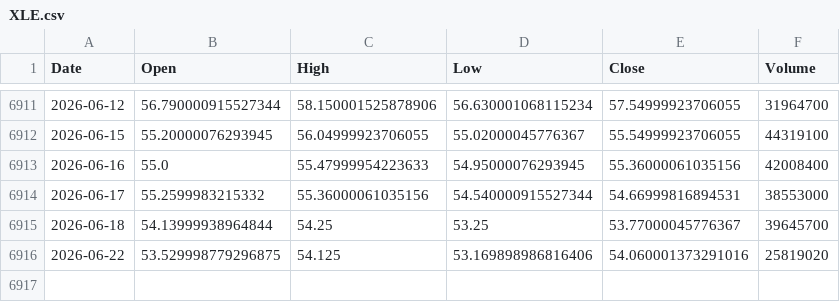
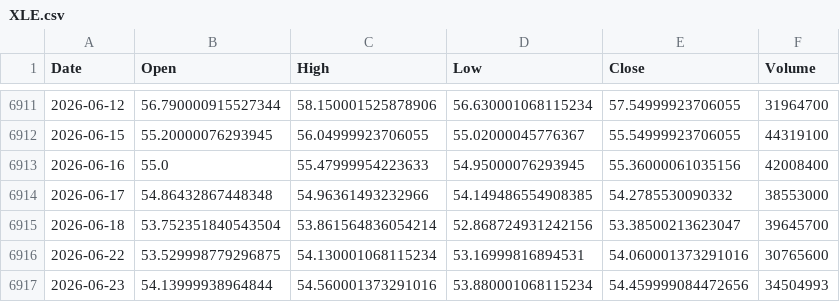
Before and after one commit to kittycapital/etf_fund_flow, a CSV file: data/prices/XLE.csv, drawn as a sheet; only a part is shown, gaps mark what is left out.

```diff
--- a/data/prices/XLE.csv
+++ b/data/prices/XLE.csv
@@ -6913,4 +6913,5 @@ Date,Open,High,Low,Close,Volume
 2026-06-16,55.0,55.47999954223633,54.95000076293945,55.36000061035156,42008400
-2026-06-17,55.2599983215332,55.36000061035156,54.540000915527344,54.66999816894531,38553000
-2026-06-18,54.13999938964844,54.25,53.25,53.77000045776367,39645700
-2026-06-22,53.529998779296875,54.125,53.169898986816406,54.060001373291016,25819020
+2026-06-17,54.86432867448348,54.96361493232966,54.149486554908385,54.2785530090332,38553000
+2026-06-18,53.752351840543504,53.861564836054214,52.868724931242156,53.38500213623047,39645700
+2026-06-22,53.529998779296875,54.130001068115234,53.16999816894531,54.060001373291016,30765600
+2026-06-23,54.13999938964844,54.560001373291016,53.880001068115234,54.459999084472656,34504993
```
Also changed, not shown: data/prices/DIA.csv, data/prices/SOXX.csv, 47 other files.
